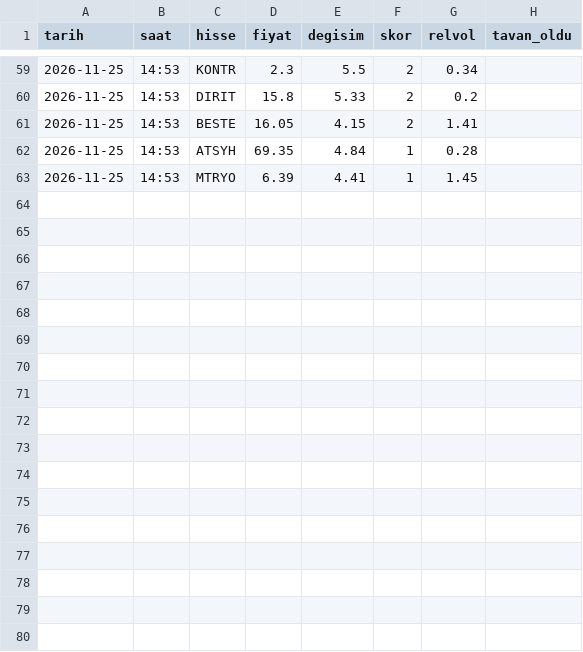
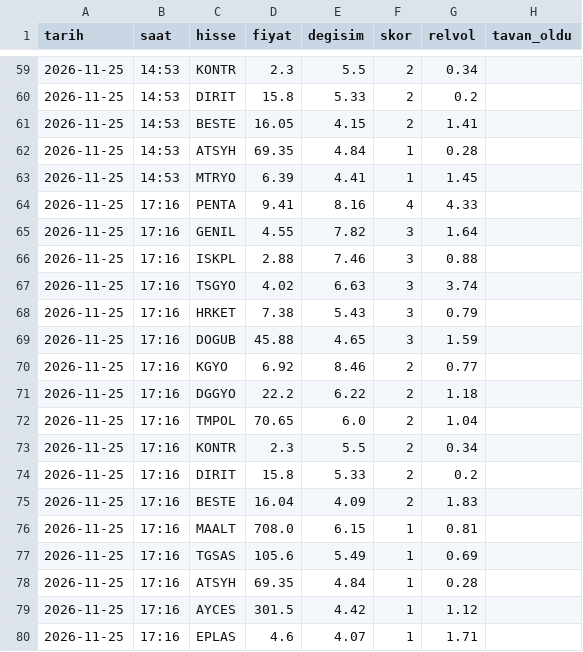
Before and after one commit to semihozdemir4599-afk/bist-tarayici, a CSV file: log/adaylar.csv, drawn as a sheet; only a part is shown, gaps mark what is left out; the diff names each change by its address in the sheet, - before the commit and + after, or states it on an @@ line.

Commit message:
aday kaydi

```diff
--- a/log/adaylar.csv
+++ b/log/adaylar.csv
+row 64: 2026-11-25 | 17:16 | PENTA | 9.41 | 8.16 | 4 | 4.33
+row 65: 2026-11-25 | 17:16 | GENIL | 4.55 | 7.82 | 3 | 1.64
+row 66: 2026-11-25 | 17:16 | ISKPL | 2.88 | 7.46 | 3 | 0.88
+row 67: 2026-11-25 | 17:16 | TSGYO | 4.02 | 6.63 | 3 | 3.74
+row 68: 2026-11-25 | 17:16 | HRKET | 7.38 | 5.43 | 3 | 0.79
+row 69: 2026-11-25 | 17:16 | DOGUB | 45.88 | 4.65 | 3 | 1.59
+row 70: 2026-11-25 | 17:16 | KGYO | 6.92 | 8.46 | 2 | 0.77
+row 71: 2026-11-25 | 17:16 | DGGYO | 22.2 | 6.22 | 2 | 1.18
+row 72: 2026-11-25 | 17:16 | TMPOL | 70.65 | 6.0 | 2 | 1.04
+row 73: 2026-11-25 | 17:16 | KONTR | 2.3 | 5.5 | 2 | 0.34
+row 74: 2026-11-25 | 17:16 | DIRIT | 15.8 | 5.33 | 2 | 0.2
+row 75: 2026-11-25 | 17:16 | BESTE | 16.04 | 4.09 | 2 | 1.83
+row 76: 2026-11-25 | 17:16 | MAALT | 708.0 | 6.15 | 1 | 0.81
+row 77: 2026-11-25 | 17:16 | TGSAS | 105.6 | 5.49 | 1 | 0.69
+row 78: 2026-11-25 | 17:16 | ATSYH | 69.35 | 4.84 | 1 | 0.28
+row 79: 2026-11-25 | 17:16 | AYCES | 301.5 | 4.42 | 1 | 1.12
+row 80: 2026-11-25 | 17:16 | EPLAS | 4.6 | 4.07 | 1 | 1.71
```
